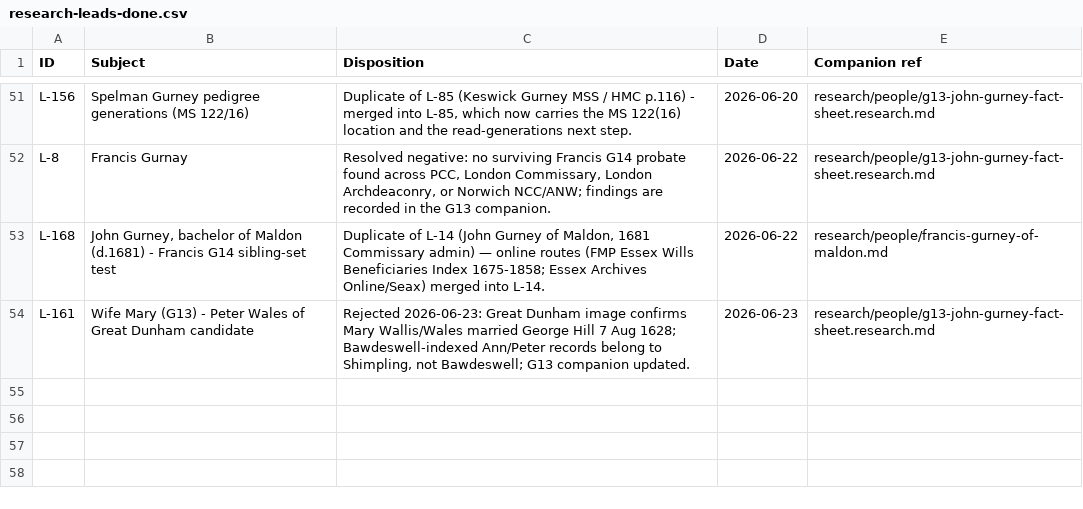
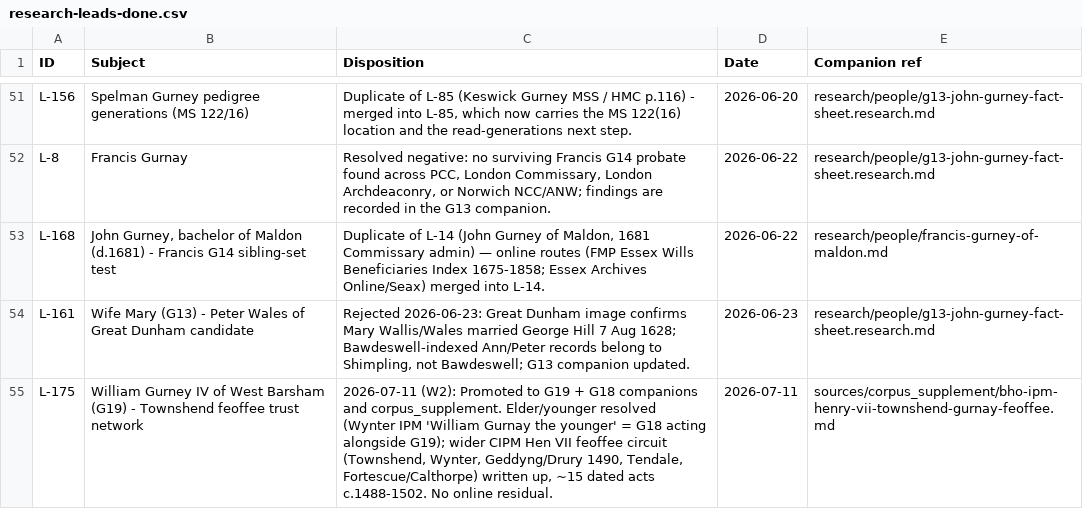
Before and after one commit to allengurney/gurney-genealogy, a CSV file: research/future-research/research-leads-done.csv, drawn as a sheet; only a part is shown, gaps mark what is left out.

```diff
--- a/research/future-research/research-leads-done.csv
+++ b/research/future-research/research-leads-done.csv
@@ -54 +54,2 @@ L-168,"John Gurney, bachelor of Maldon (d.1681) - Francis G14 sibling-set test",
 L-161,"Wife Mary (G13) - Peter Wales of Great Dunham candidate","Rejected 2026-06-23: Great Dunham image confirms Mary Wallis/Wales married George Hill 7 Aug 1628; Bawdeswell-indexed Ann/Peter records belong to Shimpling, not Bawdeswell; G13 companion updated.",2026-06-23,research/people/g13-john-gurney-fact-sheet.research.md
+L-175,"William Gurney IV of West Barsham (G19) - Townshend feoffee trust network","2026-07-11 (W2): Promoted to G19 + G18 companions and corpus_supplement. Elder/younger resolved (Wynter IPM 'William Gurnay the younger' = G18 acting alongside G19); wider CIPM Hen VII feoffee circuit (Townshend, Wynter, Geddyng/Drury 1490, Tendale, Fortescue/Calthorpe) written up, ~15 dated acts c.1488-1502. No online residual.",2026-07-11,sources/corpus_supplement/bho-ipm-henry-vii-townshend-gurnay-feoffee.md
```
Also changed, not shown: data/indexes/all-ids.csv, data/indexes/source-ids.csv, 18 other files.
